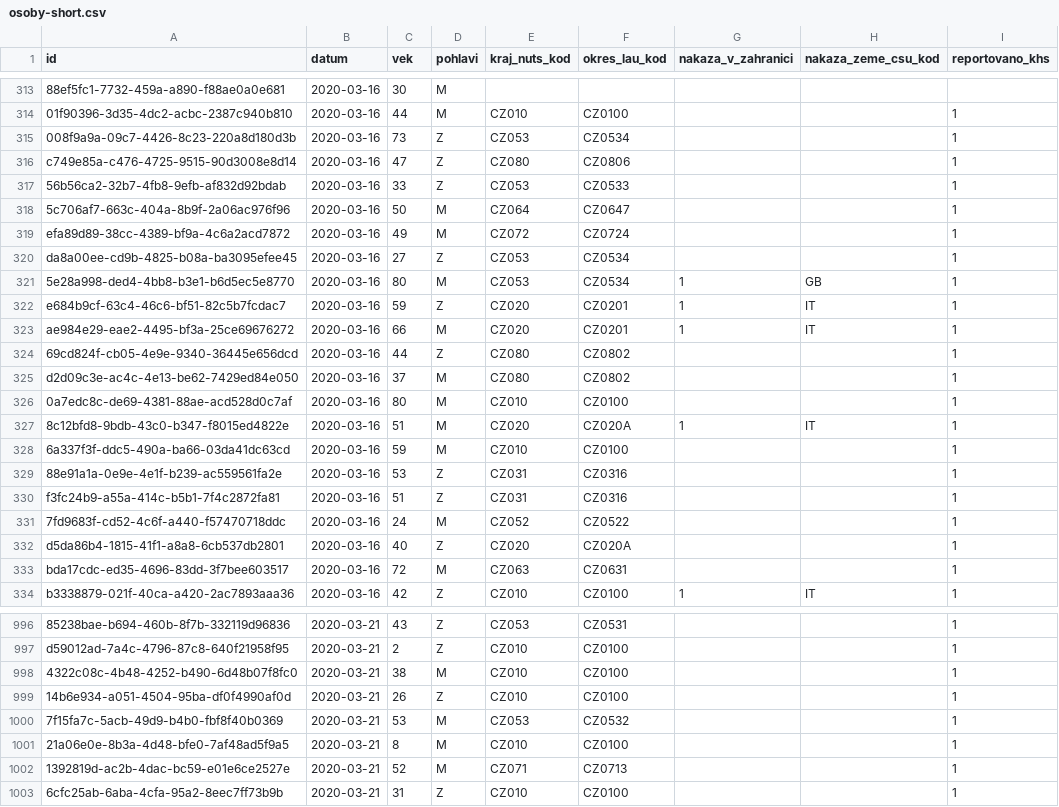
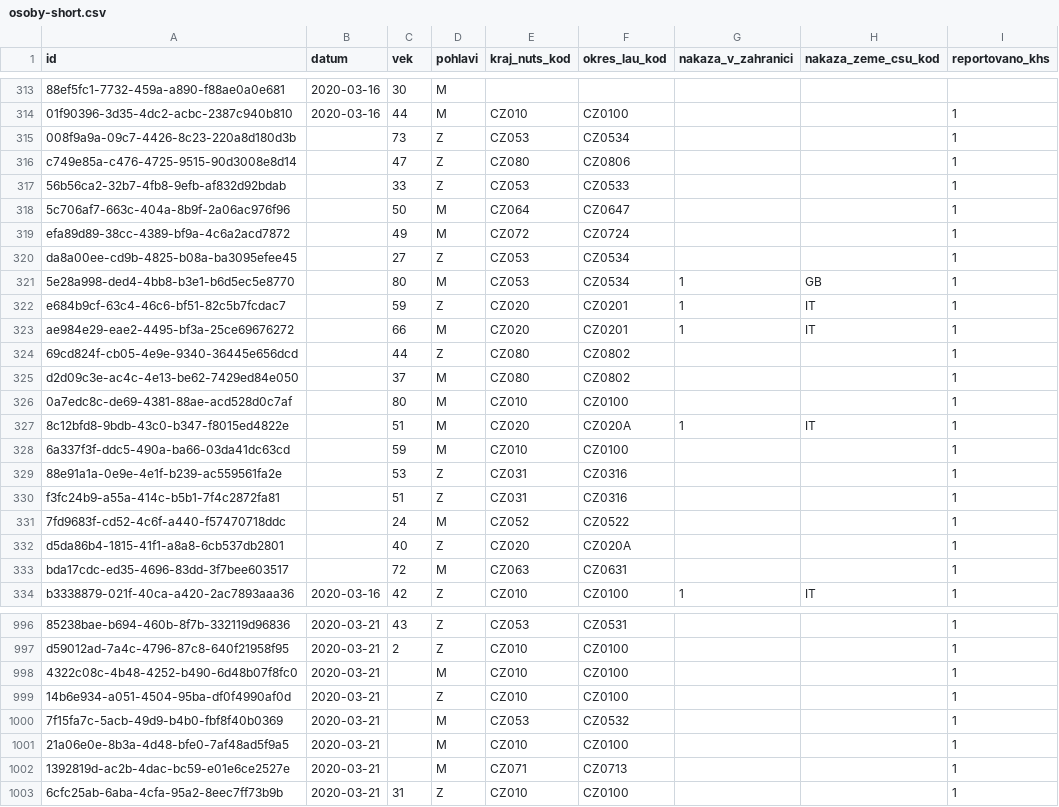
Before and after one commit to NickSettler/IOS-project-1, a CSV file: osoby-short.csv, drawn as a sheet; only a part is shown, gaps mark what is left out; the diff covers the shown part only; the diff names each change by its address in the sheet, - before the commit and + after, or states it on an @@ line.

```diff
--- a/osoby-short.csv
+++ b/osoby-short.csv
-B315:B333 (datum): 2020-03-16
+B315:B333 (datum): (empty)
-C998 (vek): 38
+C998 (vek): (empty)
-C999 (vek): 26
+C999 (vek): (empty)
-C1000 (vek): 53
+C1000 (vek): (empty)
-C1001 (vek): 8
+C1001 (vek): (empty)
-C1002 (vek): 52
+C1002 (vek): (empty)
```
Also changed, not shown: 95 edited cells elsewhere in this file, 38 other files.
